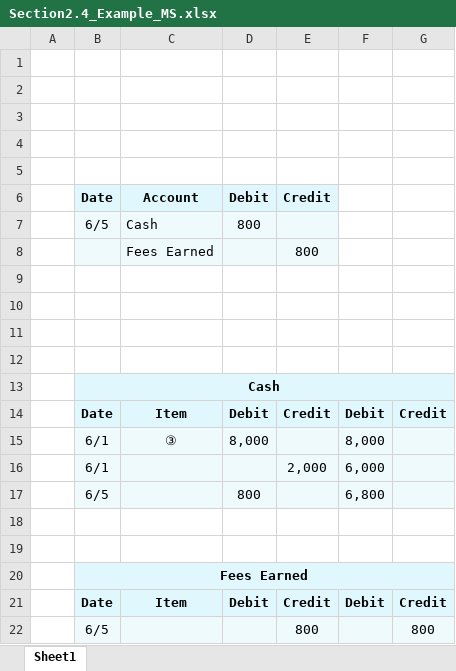
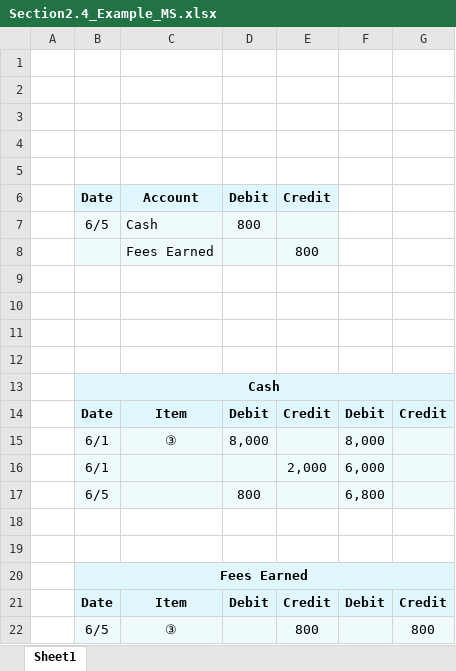
Before and after one commit to leonardodls/product-introduction-financial-accounting, an Excel workbook: assets/public/Chapter_2_Recording_accounting_transactions/documents/resources/Grid/Section2.4_Example_MS.xlsx, sheet Sheet1, drawn as a sheet; values as stored, in another font and other column widths than the file's, no borders; charts and pictures not drawn; the diff names each change by its address in the sheet, - before the commit and + after, or states it on an @@ line.

```diff
--- a/assets/public/Chapter_2_Recording_accounting_transactions/documents/resources/Grid/Section2.4_Example_MS.xlsx (sheet Sheet1)
+++ b/assets/public/Chapter_2_Recording_accounting_transactions/documents/resources/Grid/Section2.4_Example_MS.xlsx (sheet Sheet1)
-C22: (empty)
+C22: ③
```
Also changed, not shown: charts or pictures, assets/public/Chapter_1_Introduction_to_business_and_accounting_concepts/documents/resources/class trial/q6_Initial.xlsx, assets/public/Chapter_1_Introduction_to_business_and_accounting_concepts/documents/resources/class trial/q8_Final.xlsx, 11 other files.
